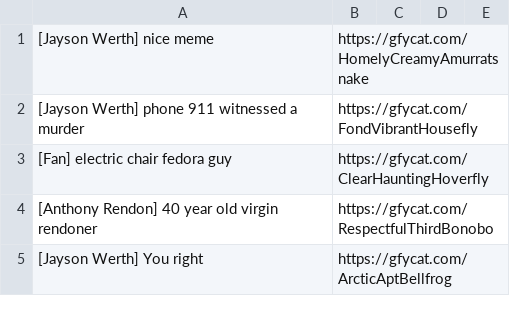
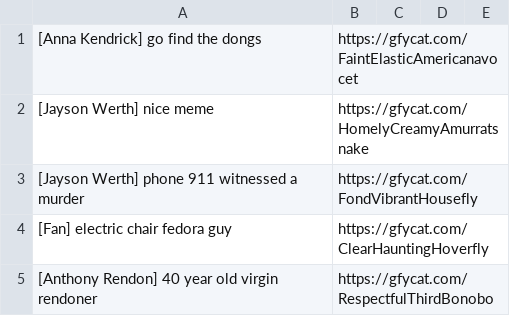
Before and after one commit to efitz11/natsgifbot, a CSV file: postlist.csv, drawn as a sheet; only a part is shown; the shorter side is filled out with more unchanged rows; the diff names each change by its address in the sheet, - before the commit and + after, or states it on an @@ line.

Commit message:
added AK dongs gif

```diff
--- a/postlist.csv
+++ b/postlist.csv
+row 1: [Anna Kendrick] go find the dongs | https://gfycat.com/FaintElasticAmericanavocet
```
